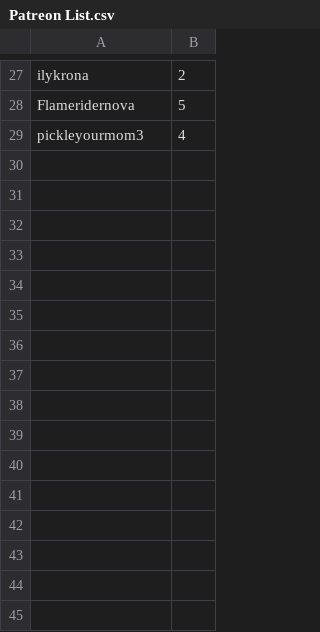
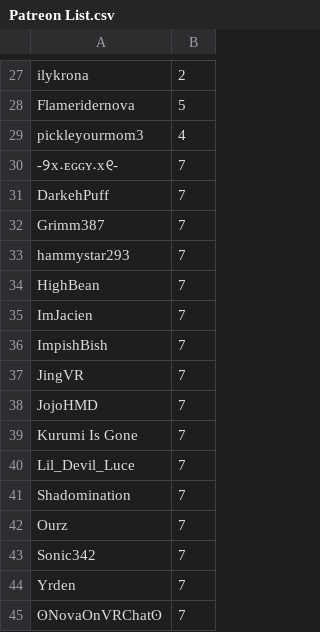
Before and after one commit to SpiritXR/Patreon-List-Manager-List, a CSV file: Patreon List.csv, drawn as a sheet; only a part is shown, gaps mark what is left out.

Commit message:
Update Patreon List.csv
added cy-bar managers to tier 7

```diff
--- a/Patreon List.csv
+++ b/Patreon List.csv
@@ -29 +29,17 @@ Flameridernova,5
 pickleyourmom3,4
+-୨x˖ᴇɢɢʏ˖x୧-,7
+DarkehPuff,7
+Grimm387,7
+hammystar293,7
+HighBean,7
+ImJacien,7
+ImpishBish,7
+JingVR,7
+JojoHMD,7
+Kurumi Is Gone,7
+Lil_Devil_Luce,7
+Shadomination,7
+Ourz,7
+Sonic342,7
+Yrden,7
+ʘNovaOnVRChatʘ,7
```
